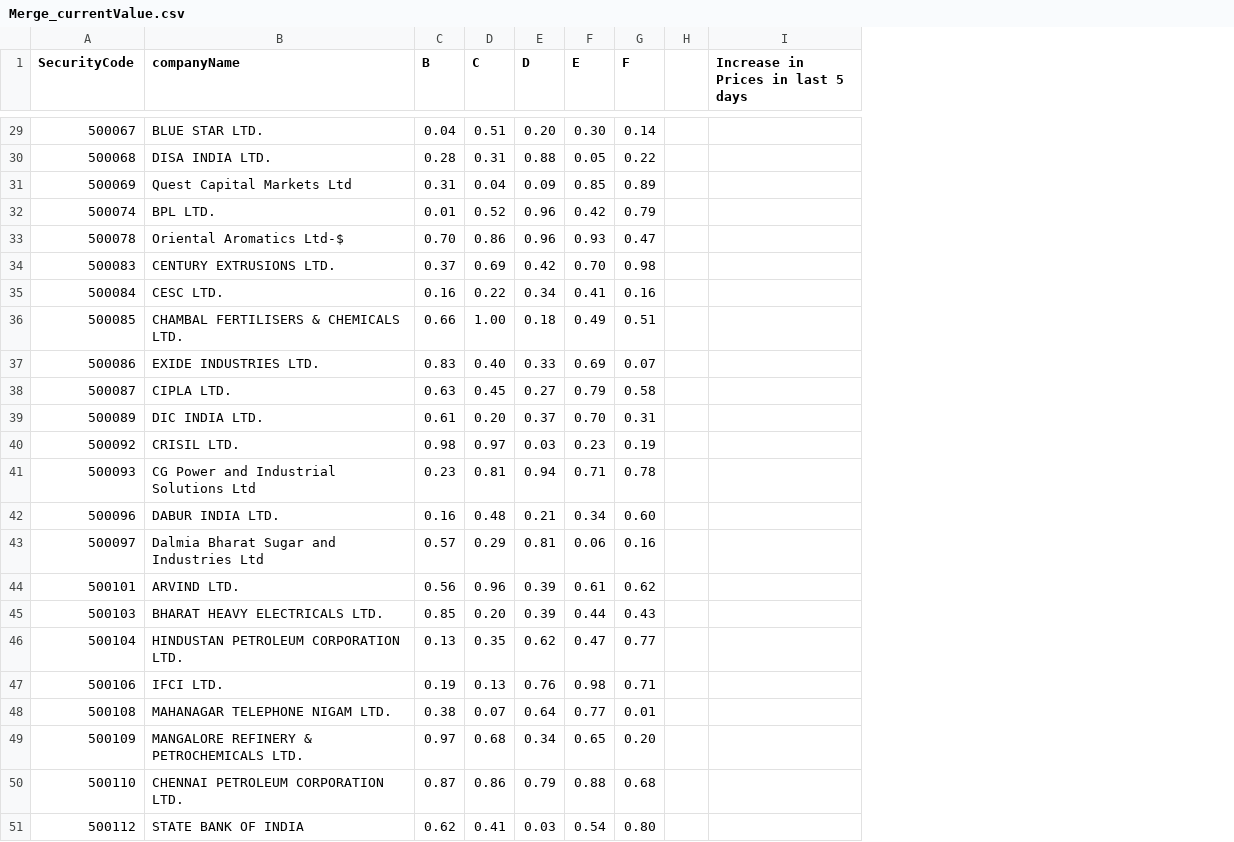
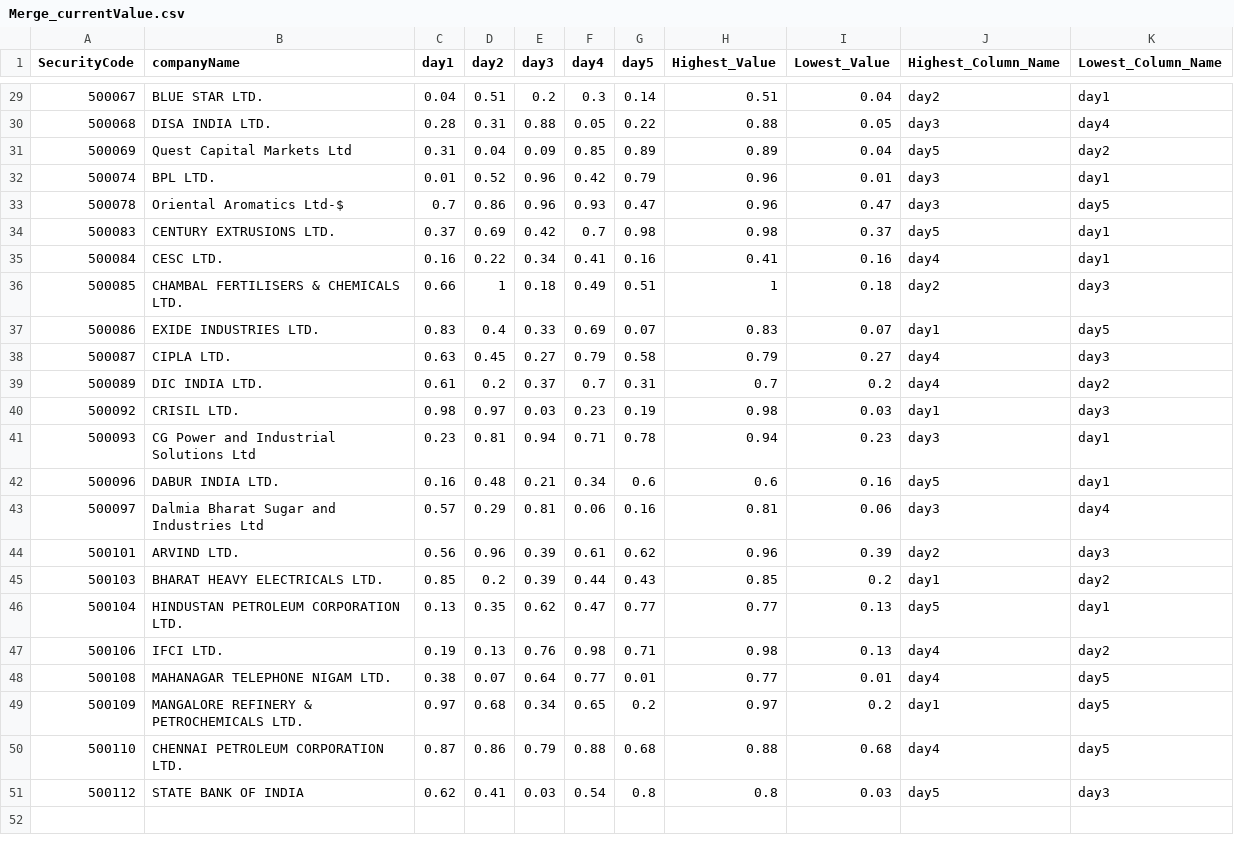
Before and after one commit to Atharva-TrueFunds/Stock-Qualitative-Analysis, a CSV file: Merge_currentValue.csv, drawn as a sheet; only a part is shown, gaps mark what is left out; removed rows and columns are numbered as before the commit, all else as after; the diff covers the shown part only; the diff names each change by its address in the sheet, - before the commit and + after, or states it on an @@ line.

Commit message:
HIghest and Lowest of 5 day feature added

```diff
--- a/Merge_currentValue.csv
+++ b/Merge_currentValue.csv
-column H, empty
-column I, row 1: Increase in Prices in last 5 days
+column H (Highest_Value), rows 29-51: 0.51 | 0.88 | 0.89 | 0.96 | 0.96 | 0.98 | 0.41 | 1 | 0.83 | 0.79 | 0.7 | 0.98 | 0.94 | 0.6 | 0.81 | 0.96 | 0.85 | 0.77 | 0.98 | 0.77 | 0.97 | 0.88 | 0.8
+column I (Lowest_Value), rows 29-51: 0.04 | 0.05 | 0.04 | 0.01 | 0.47 | 0.37 | 0.16 | 0.18 | 0.07 | 0.27 | 0.2 | 0.03 | 0.23 | 0.16 | 0.06 | 0.39 | 0.2 | 0.13 | 0.13 | 0.01 | 0.2 | 0.68 | 0.03
+column J (Highest_Column_Name), rows 29-51: day2 | day3 | day5 | day3 | day3 | day5 | day4 | day2 | day1 | day4 | day4 | day1 | day3 | day5 | day3 | day2 | day1 | day5 | day4 | day4 | day1 | day4 | day5
+column K (Lowest_Column_Name), rows 29-51: day1 | day4 | day2 | day1 | day5 | day1 | day1 | day3 | day5 | day3 | day2 | day3 | day1 | day1 | day4 | day3 | day2 | day1 | day2 | day5 | day5 | day5 | day3
-C1: B
+C1: day1
-D1: C
+D1: day2
-E1: D
+E1: day3
-F1: E
+F1: day4
-G1: F
+G1: day5
-E29 (day3): 0.20
+E29 (day3): 0.2
-F29 (day4): 0.30
+F29 (day4): 0.3
-C33 (day1): 0.70
+C33 (day1): 0.7
-F34 (day4): 0.70
+F34 (day4): 0.7
-D36 (day2): 1.00
+D36 (day2): 1
-D37 (day2): 0.40
+D37 (day2): 0.4
-D39 (day2): 0.20
+D39 (day2): 0.2
-F39 (day4): 0.70
+F39 (day4): 0.7
-G42 (day5): 0.60
+G42 (day5): 0.6
-D45 (day2): 0.20
+D45 (day2): 0.2
-G49 (day5): 0.20
+G49 (day5): 0.2
-G51 (day5): 0.80
+G51 (day5): 0.8
```
Also changed, not shown: 18 edited cells elsewhere in this file, 2 other files.
